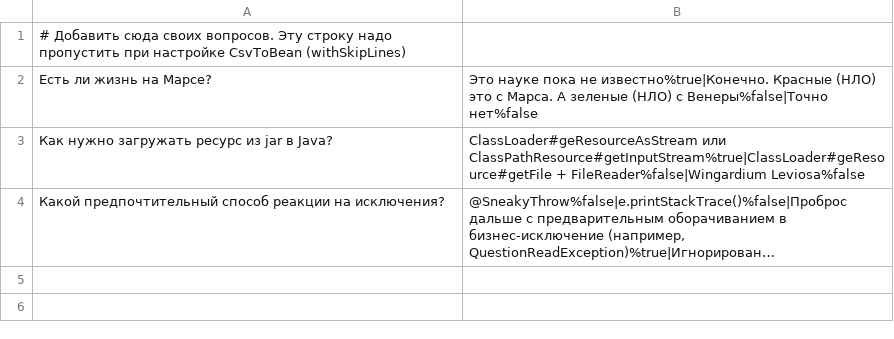
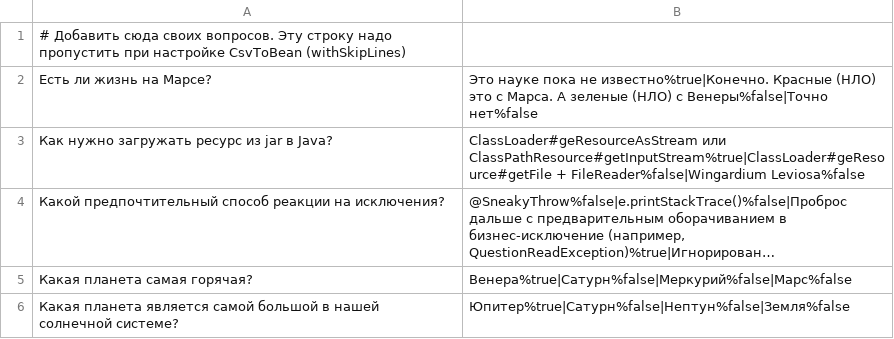
Before and after one commit to albinavita/2024-01-otus-spring-melsitova, a CSV file: hw03-spring-boot/src/main/resources/questions_ru.csv, drawn as a sheet; long unchanged cells end in …; the diff names each change by its address in the sheet, - before the commit and + after, or states it on an @@ line.

Commit message:
Написано приложение с использованием возможности Spring Boot

```diff
--- a/hw03-spring-boot/src/main/resources/questions_ru.csv
+++ b/hw03-spring-boot/src/main/resources/questions_ru.csv
+row 5: Какая планета самая горячая? | Венера%true|Сатурн%false|Меркурий%false|Марс%false
+row 6: Какая планета является самой большой в нашей солнечной системе? | Юпитер%true|Сатурн%false|Нептун%false|Земля%false
```
Also changed, not shown: 11 other files.
